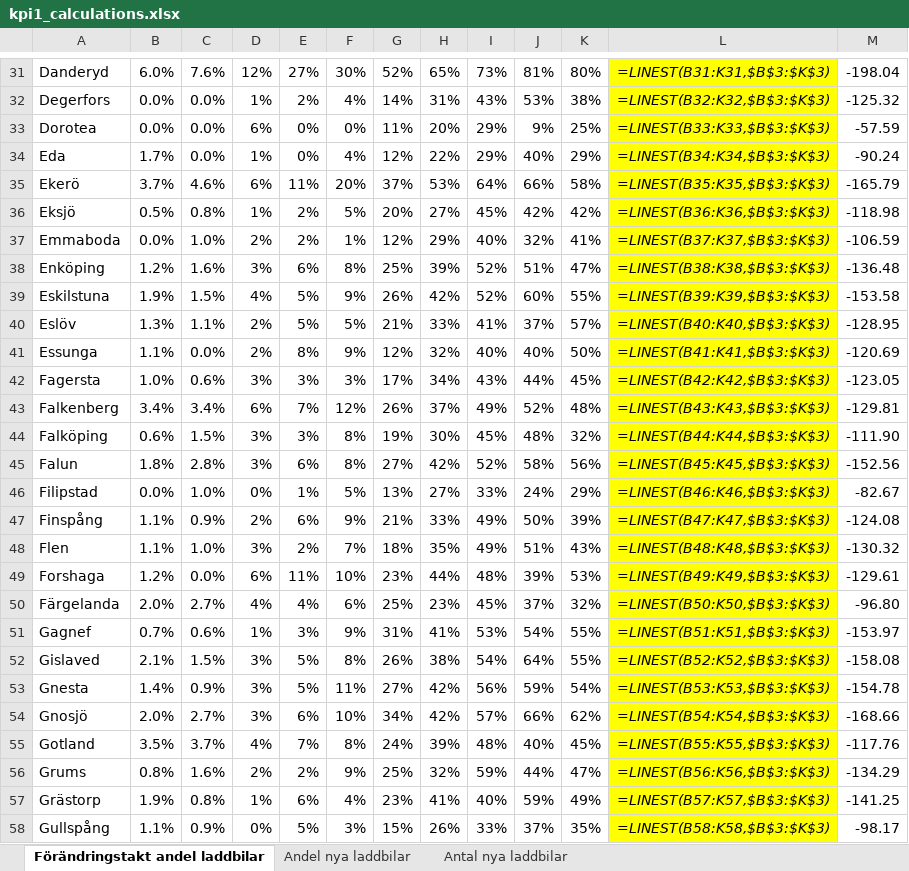
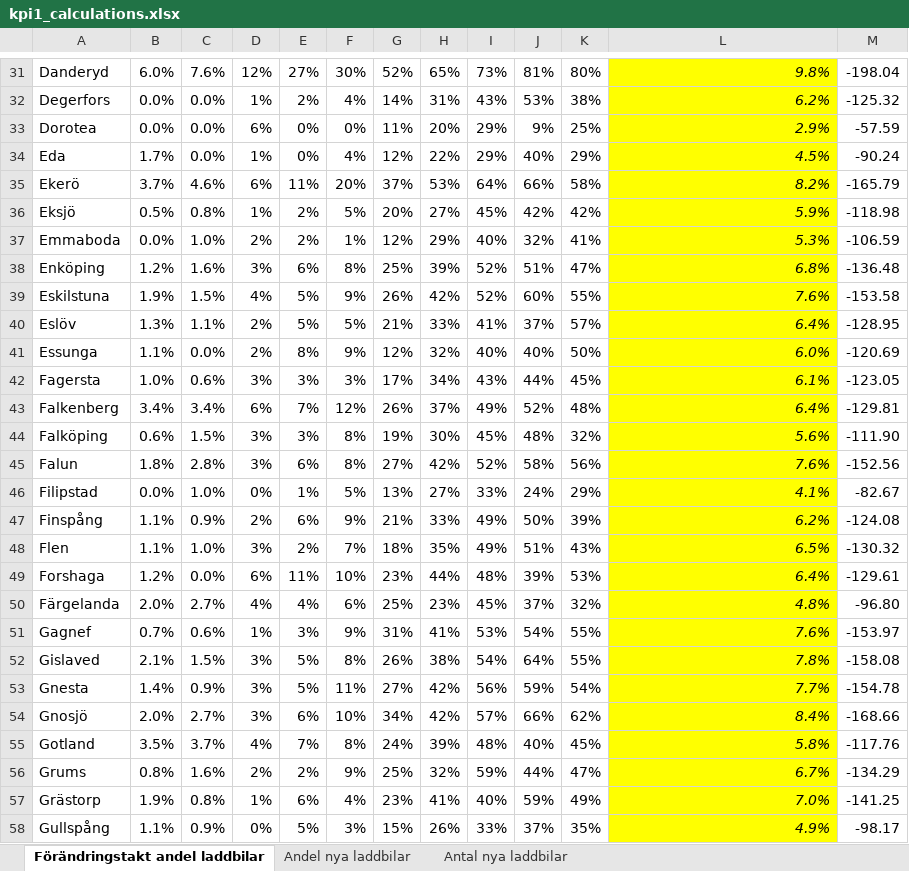
Before and after one commit to Klimatbyran/klimatkollen-deprecated, an Excel workbook: data/solutions/cars/sources/kpi1_calculations.xlsx, sheet Förändringstakt andel laddbilar, drawn as a sheet; only a part is shown, gaps mark what is left out; values as stored, in another font and other column widths than the file's, no borders; formulas without a stored value are shown as written; the diff covers the shown part only; the diff names each change by its address in the sheet, - before the commit and + after, or states it on an @@ line.

```diff
--- a/data/solutions/cars/sources/kpi1_calculations.xlsx (sheet Förändringstakt andel laddbilar)
+++ b/data/solutions/cars/sources/kpi1_calculations.xlsx (sheet Förändringstakt andel laddbilar)
-L31: =LINEST(B31:K31,$B$3:$K$3)
+L31: 9.8%
-L32: =LINEST(B32:K32,$B$3:$K$3)
+L32: 6.2%
-L33: =LINEST(B33:K33,$B$3:$K$3)
+L33: 2.9%
-L34: =LINEST(B34:K34,$B$3:$K$3)
+L34: 4.5%
-L35: =LINEST(B35:K35,$B$3:$K$3)
+L35: 8.2%
-L36: =LINEST(B36:K36,$B$3:$K$3)
+L36: 5.9%
-L37: =LINEST(B37:K37,$B$3:$K$3)
+L37: 5.3%
-L38: =LINEST(B38:K38,$B$3:$K$3)
+L38: 6.8%
-L39: =LINEST(B39:K39,$B$3:$K$3)
+L39: 7.6%
-L40: =LINEST(B40:K40,$B$3:$K$3)
+L40: 6.4%
-L41: =LINEST(B41:K41,$B$3:$K$3)
+L41: 6.0%
-L42: =LINEST(B42:K42,$B$3:$K$3)
+L42: 6.1%
-L43: =LINEST(B43:K43,$B$3:$K$3)
+L43: 6.4%
-L44: =LINEST(B44:K44,$B$3:$K$3)
+L44: 5.6%
-L45: =LINEST(B45:K45,$B$3:$K$3)
+L45: 7.6%
-L46: =LINEST(B46:K46,$B$3:$K$3)
+L46: 4.1%
-L47: =LINEST(B47:K47,$B$3:$K$3)
+L47: 6.2%
-L48: =LINEST(B48:K48,$B$3:$K$3)
+L48: 6.5%
-L49: =LINEST(B49:K49,$B$3:$K$3)
+L49: 6.4%
-L50: =LINEST(B50:K50,$B$3:$K$3)
+L50: 4.8%
-L51: =LINEST(B51:K51,$B$3:$K$3)
+L51: 7.6%
-L52: =LINEST(B52:K52,$B$3:$K$3)
+L52: 7.8%
-L53: =LINEST(B53:K53,$B$3:$K$3)
+L53: 7.7%
-L54: =LINEST(B54:K54,$B$3:$K$3)
+L54: 8.4%
-L55: =LINEST(B55:K55,$B$3:$K$3)
+L55: 5.8%
-L56: =LINEST(B56:K56,$B$3:$K$3)
+L56: 6.7%
-L57: =LINEST(B57:K57,$B$3:$K$3)
+L57: 7.0%
-L58: =LINEST(B58:K58,$B$3:$K$3)
+L58: 4.9%
```
Also changed, not shown: 274 edited cells elsewhere in this sheet, sheet Antal nya laddbilar, sheet Andel nya laddbilar, 4 other files.
